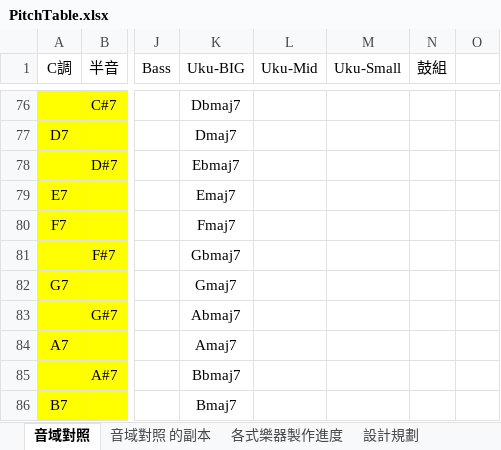
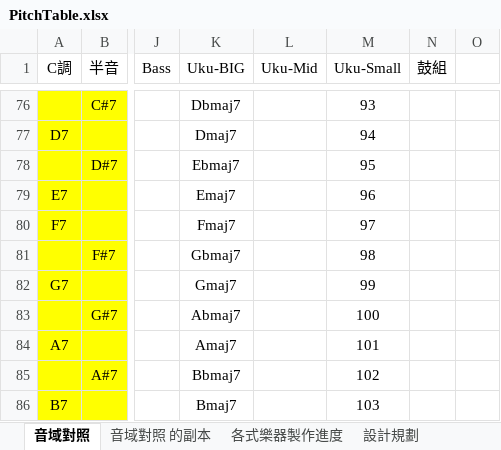
Before and after one commit to cheetahray/8051, an Excel workbook: MPC82/PitchTable.xlsx, sheet 音域對照, drawn as a sheet; only a part is shown, gaps mark what is left out; values as stored, in another font and other column widths than the file's, no borders; the diff covers the shown part only; the diff names each change by its address in the sheet, - before the commit and + after, or states it on an @@ line.

```diff
--- a/MPC82/PitchTable.xlsx (sheet 音域對照)
+++ b/MPC82/PitchTable.xlsx (sheet 音域對照)
-M76 (Uku-Small): (empty)
+M76 (Uku-Small): 93
-M77 (Uku-Small): (empty)
+M77 (Uku-Small): 94
-M78 (Uku-Small): (empty)
+M78 (Uku-Small): 95
-M79 (Uku-Small): (empty)
+M79 (Uku-Small): 96
-M80 (Uku-Small): (empty)
+M80 (Uku-Small): 97
-M81 (Uku-Small): (empty)
+M81 (Uku-Small): 98
-M82 (Uku-Small): (empty)
+M82 (Uku-Small): 99
-M83 (Uku-Small): (empty)
+M83 (Uku-Small): 100
-M84 (Uku-Small): (empty)
+M84 (Uku-Small): 101
-M85 (Uku-Small): (empty)
+M85 (Uku-Small): 102
-M86 (Uku-Small): (empty)
+M86 (Uku-Small): 103
```
Also changed, not shown: 43 edited cells elsewhere in this sheet, 1 other file.
